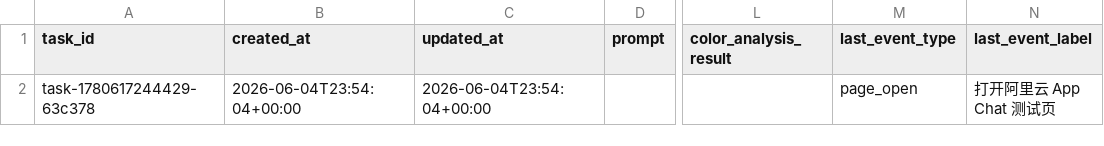
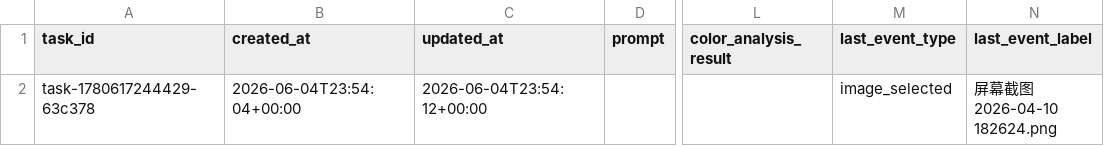
Before and after one commit to yangyanghu719-pixel/color-agent-plugins, a CSV file: backend_data_storage/后台数据表格/aliyun_app_chat_test_operations.csv, drawn as a sheet; only a part is shown, gaps mark what is left out; the diff names each change by its address in the sheet, - before the commit and + after, or states it on an @@ line.

Commit message:
Update Aliyun app operation CSV after image_selected for task-1780617244429-63c378

```diff
--- a/backend_data_storage/后台数据表格/aliyun_app_chat_test_operations.csv
+++ b/backend_data_storage/后台数据表格/aliyun_app_chat_test_operations.csv
-C2 (updated_at): 2026-06-04T23:54:04+00:00
+C2 (updated_at): 2026-06-04T23:54:12+00:00
-M2 (last_event_type): page_open
+M2 (last_event_type): image_selected
-N2 (last_event_label): 打开阿里云 App Chat 测试页
+N2 (last_event_label): 屏幕截图 2026-04-10 182624.png
```
